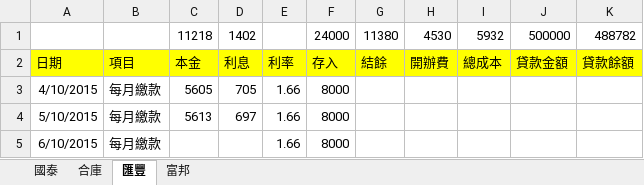
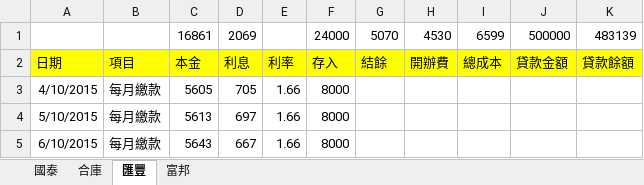
Before and after one commit to dada2cindy/tradeuse-dada2cindy, an Excel workbook: 交易紀錄/信用貸款.xlsx, sheet 匯豐, drawn as a sheet; values as stored, in another font and other column widths than the file's, no borders; removed rows and columns are numbered as before the commit, all else as after; the diff names each change by its address in the sheet, - before the commit and + after, or states it on an @@ line.

```diff
--- a/交易紀錄/信用貸款.xlsx (sheet 匯豐)
+++ b/交易紀錄/信用貸款.xlsx (sheet 匯豐)
-row 1:  |  | 11218 | 1402 |  | 24000 | 11380 | 4530 | 5932 | 500000 | 488782
+row 1:  |  | 16861 | 2069 |  | 24000 | 5070 | 4530 | 6599 | 500000 | 483139
-C5: (empty)
+C5: 5643
-D5: (empty)
+D5: 667
```
Also changed, not shown: sheet 富邦.
